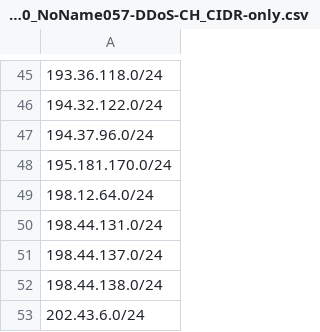
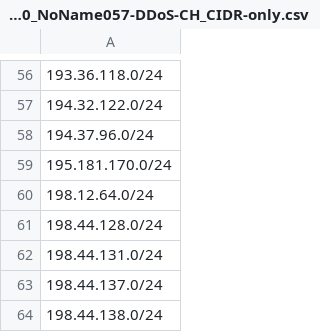
Before and after one commit to govcert-ch/CTI, a CSV file: 20250120_NoName057-DDoS-CH_CIDR-only.csv, drawn as a sheet; only a part is shown, gaps mark what is left out; the shorter side is filled out with more unchanged rows; the diff covers the shown part only; the diff names each change by its address in the sheet, - before the commit and + after, or states it on an @@ line.

```diff
--- a/20250120_NoName057-DDoS-CH_CIDR-only.csv
+++ b/20250120_NoName057-DDoS-CH_CIDR-only.csv
+row 61: 198.44.128.0/24
```
Also changed, not shown: 16 added rows and 1 removed row elsewhere in this file.
